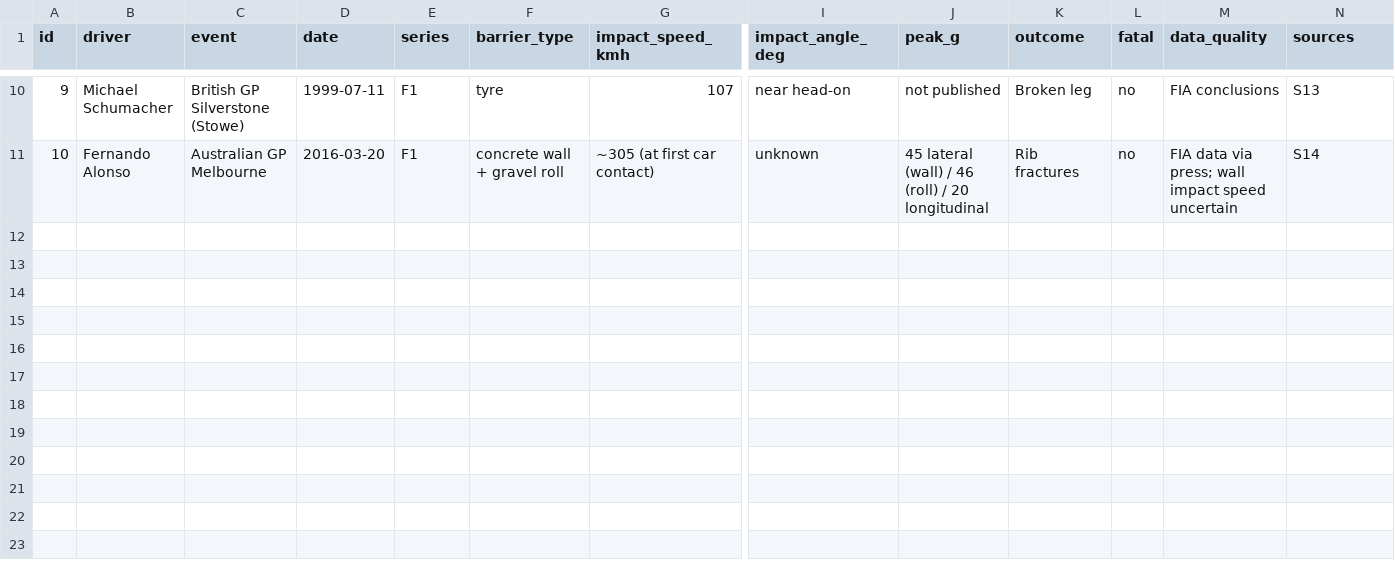
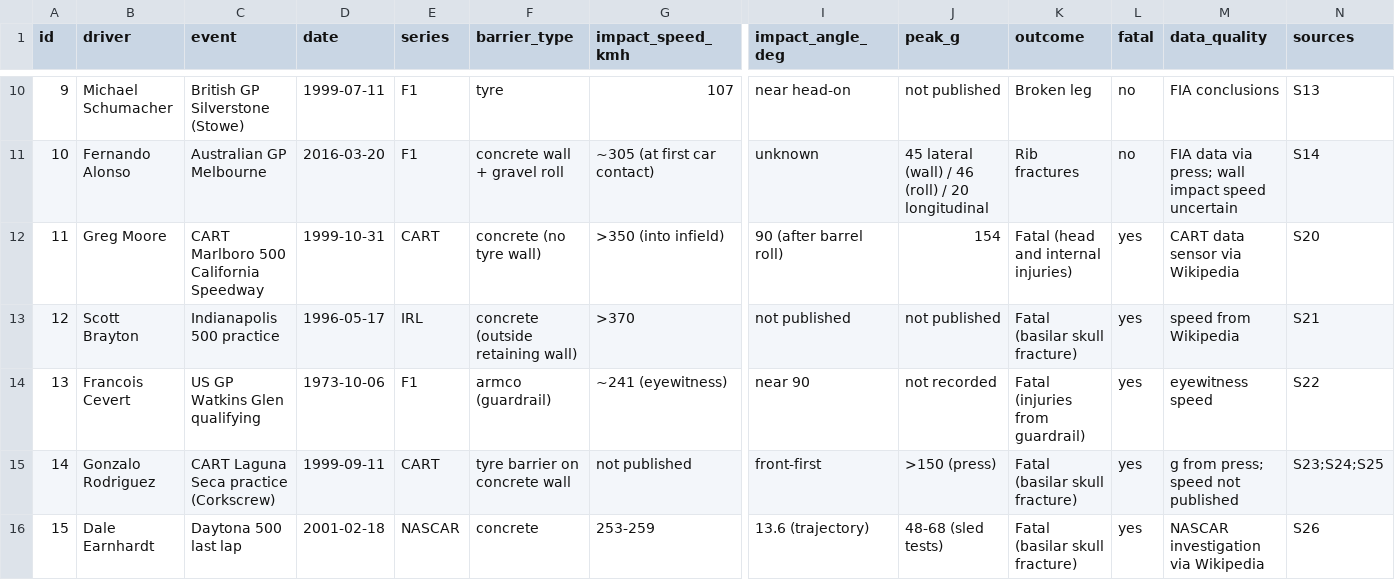
Before and after one commit to wjbthpvtyp-byte/F1-MATLAB-SIMULATIONS-, a CSV file: data/crash_database.csv, drawn as a sheet; only a part is shown, gaps mark what is left out; rows hold the shown columns only; the diff names each change by its address in the sheet, - before the commit and + after, or states it on an @@ line.

```diff
--- a/data/crash_database.csv
+++ b/data/crash_database.csv
+row 12: 11 | Greg Moore | CART Marlboro 500 California Speedway | 1999-10-31 | CART | concrete (no tyre wall) | >350 (into infield) | 90 (after barrel roll) | 154 | Fatal (head and internal injuries) | yes | CART data sensor via Wikipedia | S20
+row 13: 12 | Scott Brayton | Indianapolis 500 practice | 1996-05-17 | IRL | concrete (outside retaining wall) | >370 | not published | not published | Fatal (basilar skull fracture) | yes | speed from Wikipedia | S21
+row 14: 13 | Francois Cevert | US GP Watkins Glen qualifying | 1973-10-06 | F1 | armco (guardrail) | ~241 (eyewitness) | near 90 | not recorded | Fatal (injuries from guardrail) | yes | eyewitness speed | S22
+row 15: 14 | Gonzalo Rodriguez | CART Laguna Seca practice (Corkscrew) | 1999-09-11 | CART | tyre barrier on concrete wall | not published | front-first | >150 (press) | Fatal (basilar skull fracture) | yes | g from press; speed not published | S23;S24;S25
+row 16: 15 | Dale Earnhardt | Daytona 500 last lap | 2001-02-18 | NASCAR | concrete | 253-259 | 13.6 (trajectory) | 48-68 (sled tests) | Fatal (basilar skull fracture) | yes | NASCAR investigation via Wikipedia | S26
```
Also changed, not shown: 39 other files.
